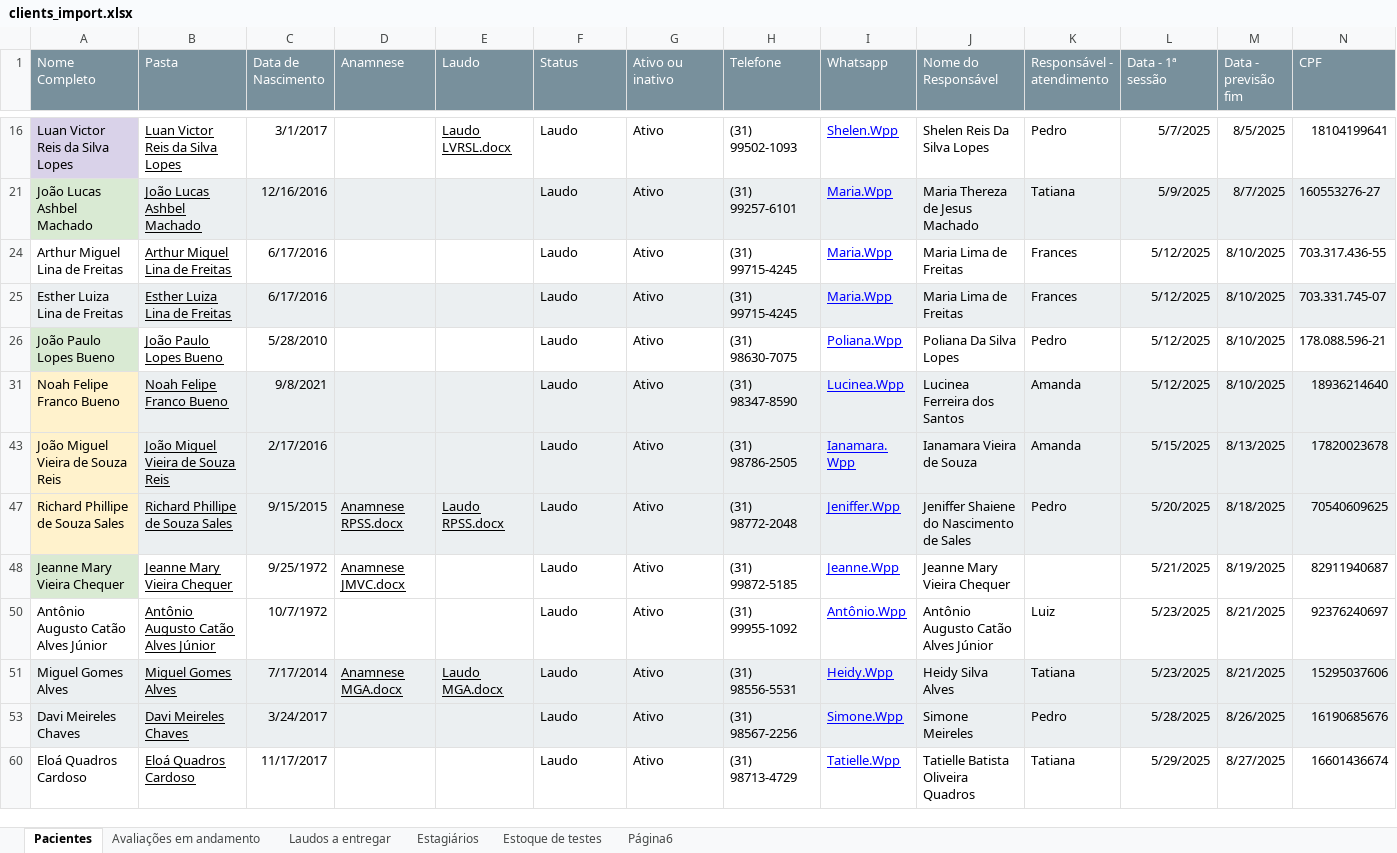
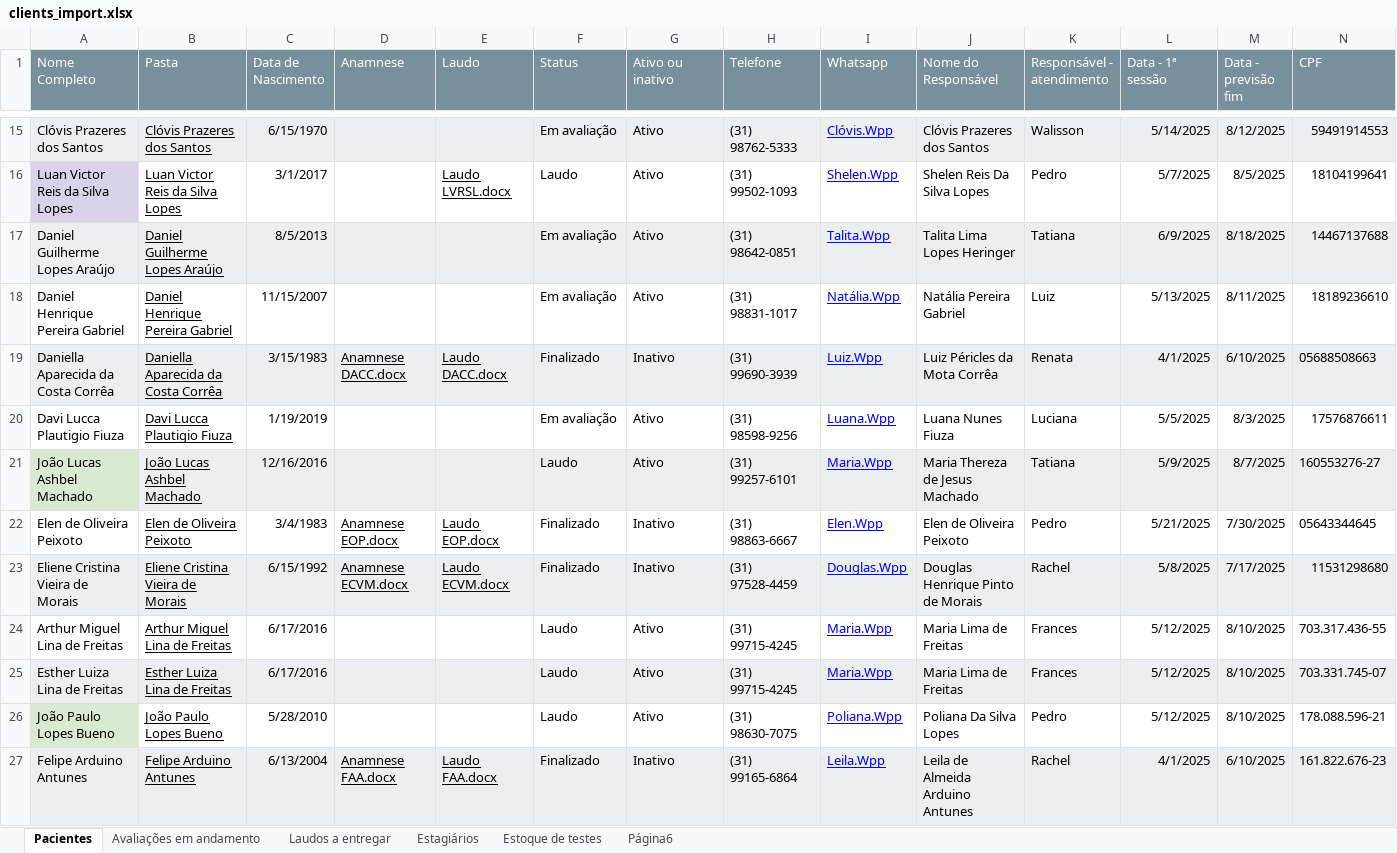
Before and after one commit to Mateusjonees/fundacaodombosco-85, an Excel workbook: public/temp/clients_import.xlsx, sheet Pacientes, drawn as a sheet; only a part is shown, gaps mark what is left out; the shorter side is filled out with more unchanged rows; values as stored, in another font and other column widths than the file's, no borders; rows hold the shown columns only; the diff covers the shown part only; the diff names each change by its address in the sheet, - before the commit and + after, or states it on an @@ line.

```diff
--- a/public/temp/clients_import.xlsx (sheet Pacientes)
+++ b/public/temp/clients_import.xlsx (sheet Pacientes)
@@ row 15 unhidden: Clóvis Prazeres dos Santos | Clóvis Prazeres dos Santos | 6/15/1970 |  |  | Em avaliação | Ativo | (31) 98762-5333 | Clóvis.Wpp | Clóvis Prazeres dos Santos | Walisson | 5/14/2025 | 8/12/2025 | 59491914553 @@
@@ row 17 unhidden: Daniel Guilherme Lopes Araújo | Daniel Guilherme Lopes Araújo | 8/5/2013 |  |  | Em avaliação | Ativo | (31) 98642-0851 | Talita.Wpp | Talita Lima Lopes Heringer | Tatiana | 6/9/2025 | 8/18/2025 | 14467137688 @@
@@ row 18 unhidden: Daniel Henrique Pereira Gabriel | Daniel Henrique Pereira Gabriel | 11/15/2007 |  |  | Em avaliação | Ativo | (31) 98831-1017 | Natália.Wpp | Natália Pereira Gabriel | Luiz | 5/13/2025 | 8/11/2025 | 18189236610 @@
@@ row 19 unhidden: Daniella Aparecida da Costa Corrêa | Daniella Aparecida da Costa Corrêa | 3/15/1983 | Anamnese DACC.docx | Laudo DACC.docx | Finalizado | Inativo | (31) 99690-3939 | Luiz.Wpp | Luiz Péricles da Mota Corrêa | Renata | 4/1/2025 | 6/10/2025 | 05688508663 @@
@@ row 20 unhidden: Davi Lucca Plautigio Fiuza | Davi Lucca Plautigio Fiuza | 1/19/2019 |  |  | Em avaliação | Ativo | (31) 98598-9256 | Luana.Wpp | Luana Nunes Fiuza | Luciana | 5/5/2025 | 8/3/2025 | 17576876611 @@
@@ row 22 unhidden: Elen de Oliveira Peixoto | Elen de Oliveira Peixoto | 3/4/1983 | Anamnese EOP.docx | Laudo EOP.docx | Finalizado | Inativo | (31) 98863-6667 | Elen.Wpp | Elen de Oliveira Peixoto | Pedro | 5/21/2025 | 7/30/2025 | 05643344645 @@
@@ row 23 unhidden: Eliene Cristina Vieira de Morais | Eliene Cristina Vieira de Morais | 6/15/1992 | Anamnese ECVM.docx | Laudo ECVM.docx | Finalizado | Inativo | (31) 97528-4459 | Douglas.Wpp | Douglas Henrique Pinto de Morais | Rachel | 5/8/2025 | 7/17/2025 | 11531298680 @@
@@ row 27 unhidden: Felipe Arduino Antunes | Felipe Arduino Antunes | 6/13/2004 | Anamnese FAA.docx | Laudo FAA.docx | Finalizado | Inativo | (31) 99165-6864 | Leila.Wpp | Leila de Almeida Arduino Antunes | Rachel | 4/1/2025 | 6/10/2025 | 161.822.676-23 @@
```
Also changed, not shown: 77 hidden or unhidden rows elsewhere in this sheet, sheet Avaliações em andamento, sheet Laudos a entregar, 2 other files.
